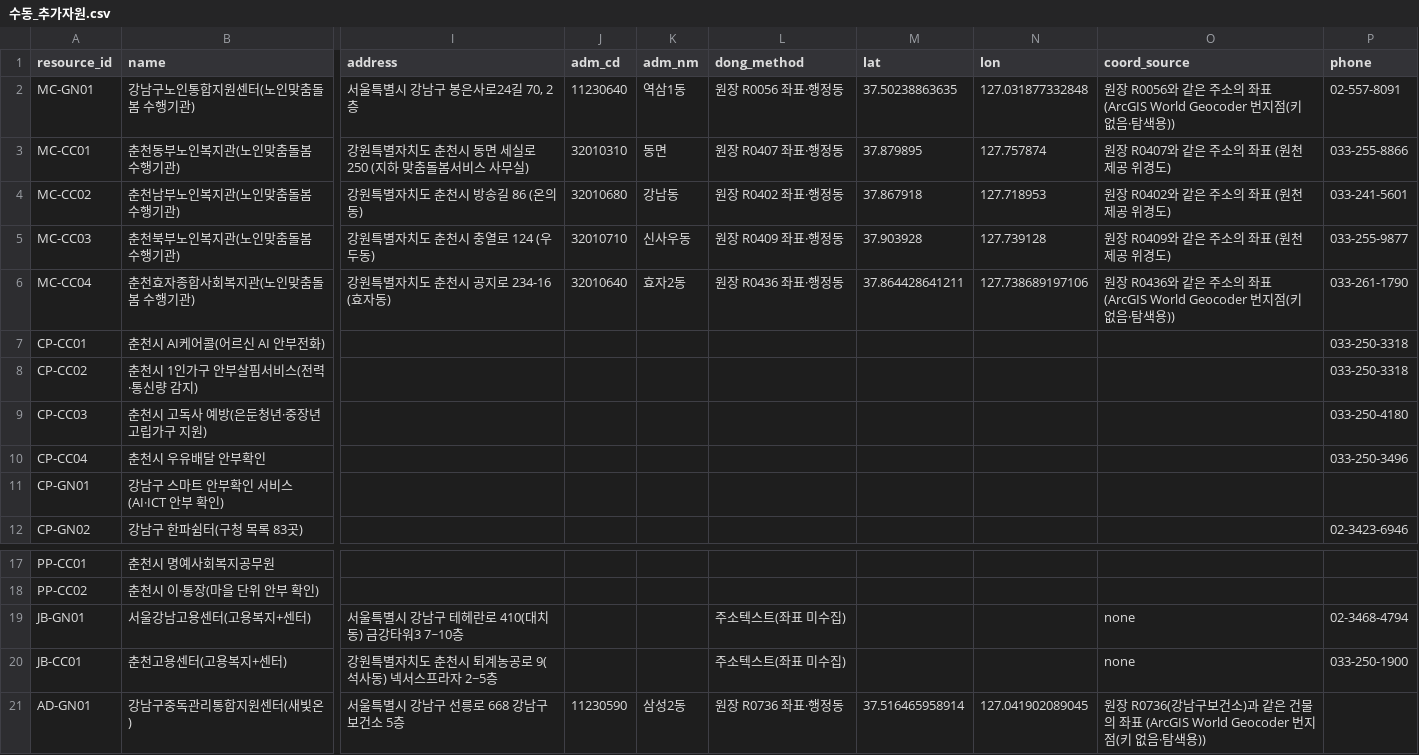
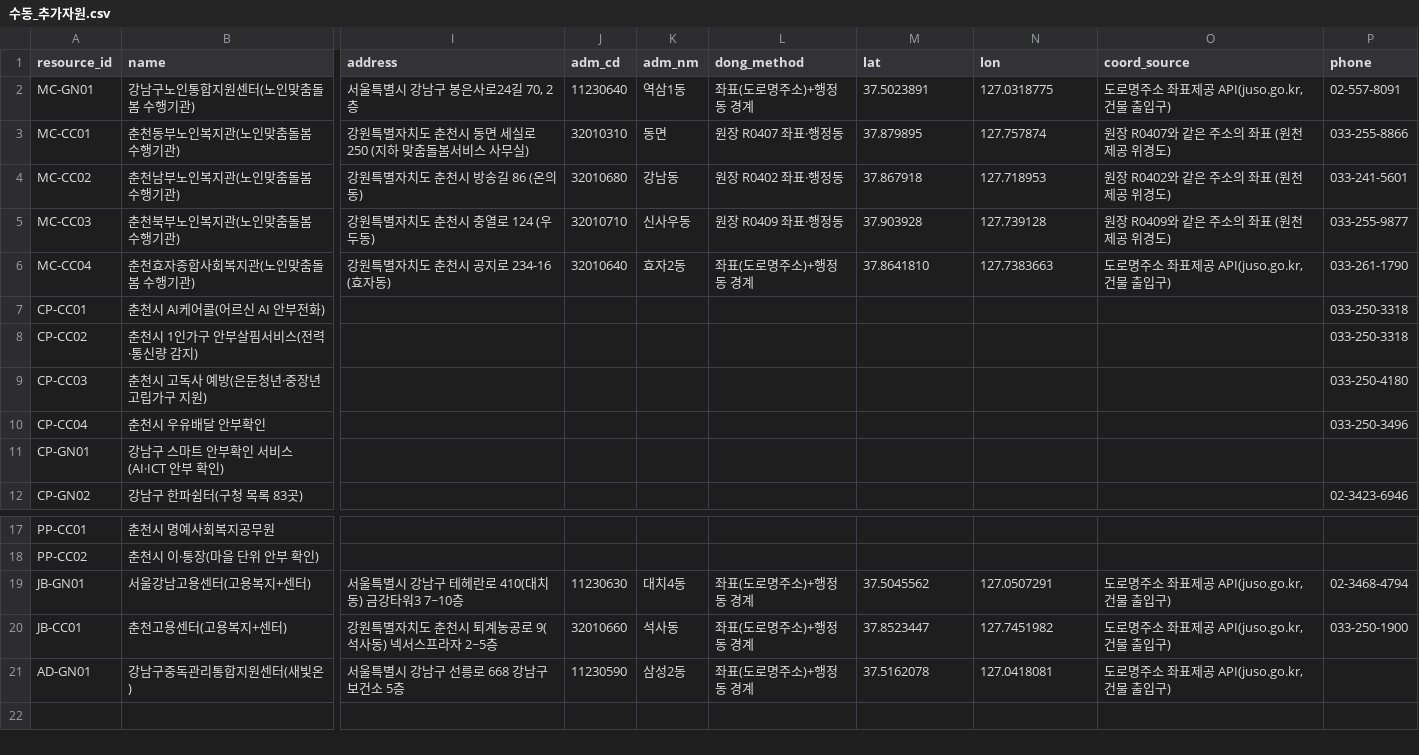
Before and after one commit to taeyeon715/BigDataContest_social-isolation-LINK-Radar, a CSV file: external/resources/수동_추가자원.csv, drawn as a sheet; only a part is shown, gaps mark what is left out; the diff names each change by its address in the sheet, - before the commit and + after, or states it on an @@ line.

```diff
--- a/external/resources/수동_추가자원.csv
+++ b/external/resources/수동_추가자원.csv
-L2 (dong_method): 원장 R0056 좌표·행정동
+L2 (dong_method): 좌표(도로명주소)+행정동 경계
-M2 (lat): 37.50238863635
+M2 (lat): 37.5023891
-N2 (lon): 127.031877332848
+N2 (lon): 127.0318775
-O2 (coord_source): 원장 R0056와 같은 주소의 좌표 (ArcGIS World Geocoder 번지점(키 없음·탐색용))
+O2 (coord_source): 도로명주소 좌표제공 API(juso.go.kr, 건물 출입구)
-L6 (dong_method): 원장 R0436 좌표·행정동
+L6 (dong_method): 좌표(도로명주소)+행정동 경계
-M6 (lat): 37.864428641211
+M6 (lat): 37.8641810
-N6 (lon): 127.738689197106
+N6 (lon): 127.7383663
-O6 (coord_source): 원장 R0436와 같은 주소의 좌표 (ArcGIS World Geocoder 번지점(키 없음·탐색용))
+O6 (coord_source): 도로명주소 좌표제공 API(juso.go.kr, 건물 출입구)
-J19 (adm_cd): (empty)
+J19 (adm_cd): 11230630
-K19 (adm_nm): (empty)
+K19 (adm_nm): 대치4동
-L19:L20 (dong_method): 주소텍스트(좌표 미수집)
+L19:L20 (dong_method): 좌표(도로명주소)+행정동 경계
-M19 (lat): (empty)
+M19 (lat): 37.5045562
-N19 (lon): (empty)
+N19 (lon): 127.0507291
-O19:O20 (coord_source): none
+O19:O20 (coord_source): 도로명주소 좌표제공 API(juso.go.kr, 건물 출입구)
-J20 (adm_cd): (empty)
+J20 (adm_cd): 32010660
-K20 (adm_nm): (empty)
+K20 (adm_nm): 석사동
-M20 (lat): (empty)
+M20 (lat): 37.8523447
-N20 (lon): (empty)
+N20 (lon): 127.7451982
-L21 (dong_method): 원장 R0736 좌표·행정동
+L21 (dong_method): 좌표(도로명주소)+행정동 경계
-M21 (lat): 37.516465958914
+M21 (lat): 37.5162078
-N21 (lon): 127.041902089045
+N21 (lon): 127.0418081
-O21 (coord_source): 원장 R0736(강남구보건소)과 같은 건물의 좌표 (ArcGIS World Geocoder 번지점(키 없음·탐색용))
+O21 (coord_source): 도로명주소 좌표제공 API(juso.go.kr, 건물 출입구)
```
Also changed, not shown: external/resources/복지자원_원장.csv, external/resources/복지자원_원장_v2.csv, 42 other files.
